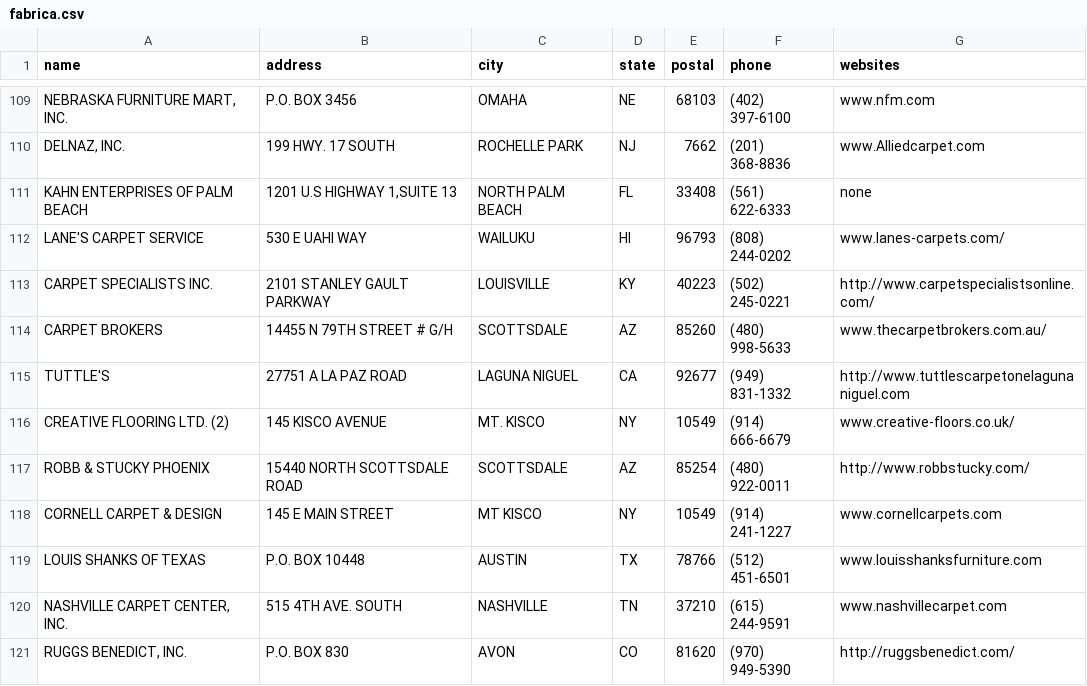
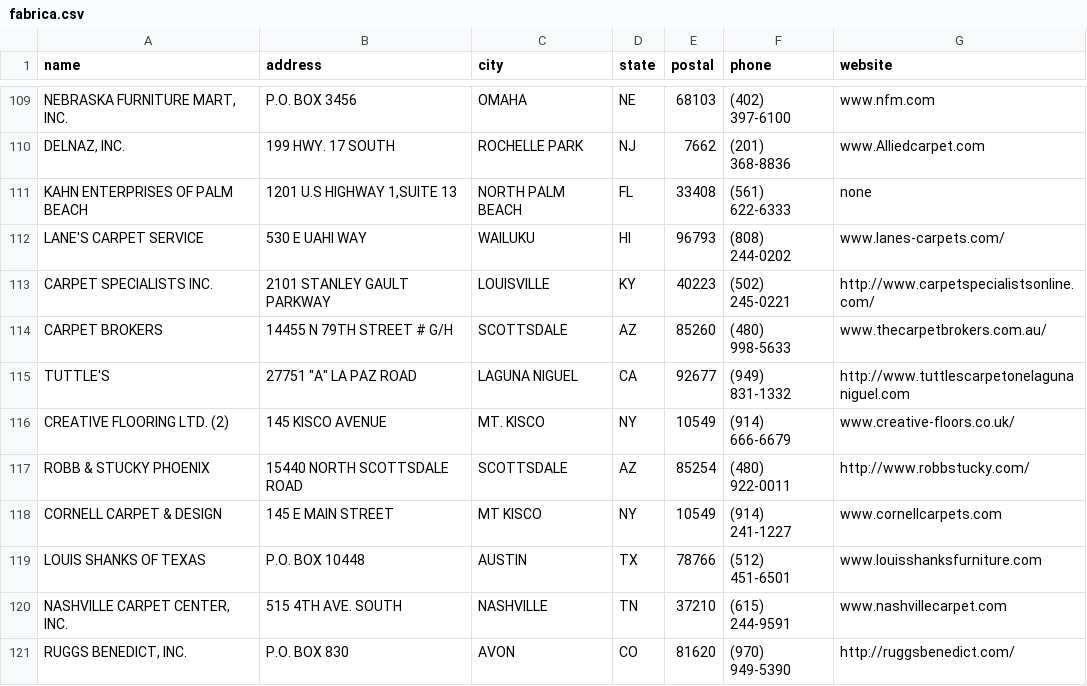
Before and after one commit to dealerignition/Excel-Spreadsheet-Merger, a CSV file: fabrica.csv, drawn as a sheet; only a part is shown, gaps mark what is left out; the diff names each change by its address in the sheet, - before the commit and + after, or states it on an @@ line.

```diff
--- a/fabrica.csv
+++ b/fabrica.csv
-G1: websites
+G1: website
-B115 (address): 27751 A LA PAZ ROAD
+B115 (address): 27751 "A" LA PAZ ROAD
```
Also changed, not shown: johanna.csv, karastan.csv, 23 other files.
